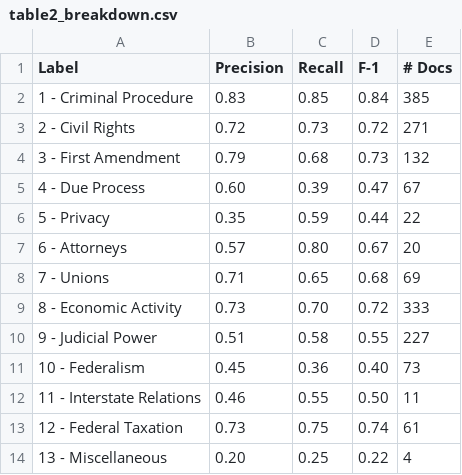
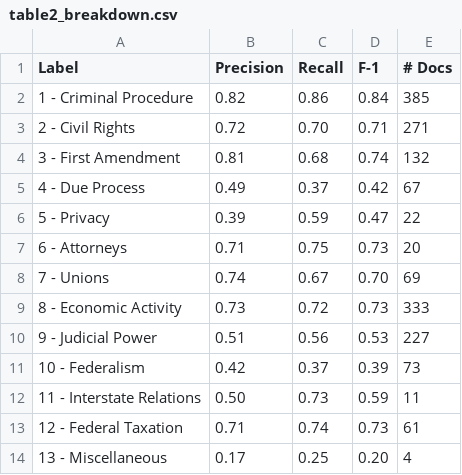
Before and after one commit to parinitharamesh/ML-MINI-PROJECT, a CSV file: outputs/table2_breakdown.csv, drawn as a sheet.

```diff
--- a/outputs/table2_breakdown.csv
+++ b/outputs/table2_breakdown.csv
@@ -1,14 +1,14 @@
 Label,Precision,Recall,F-1,# Docs
-1 - Criminal Procedure,0.83,0.85,0.84,385
-2 - Civil Rights,0.72,0.73,0.72,271
-3 - First Amendment,0.79,0.68,0.73,132
-4 - Due Process,0.60,0.39,0.47,67
-5 - Privacy,0.35,0.59,0.44,22
-6 - Attorneys,0.57,0.80,0.67,20
-7 - Unions,0.71,0.65,0.68,69
-8 - Economic Activity,0.73,0.70,0.72,333
-9 - Judicial Power,0.51,0.58,0.55,227
-10 - Federalism,0.45,0.36,0.40,73
-11 - Interstate Relations,0.46,0.55,0.50,11
-12 - Federal Taxation,0.73,0.75,0.74,61
-13 - Miscellaneous,0.20,0.25,0.22,4
+1 - Criminal Procedure,0.82,0.86,0.84,385
+2 - Civil Rights,0.72,0.70,0.71,271
+3 - First Amendment,0.81,0.68,0.74,132
+4 - Due Process,0.49,0.37,0.42,67
+5 - Privacy,0.39,0.59,0.47,22
+6 - Attorneys,0.71,0.75,0.73,20
+7 - Unions,0.74,0.67,0.70,69
+8 - Economic Activity,0.73,0.72,0.73,333
+9 - Judicial Power,0.51,0.56,0.53,227
+10 - Federalism,0.42,0.37,0.39,73
+11 - Interstate Relations,0.50,0.73,0.59,11
+12 - Federal Taxation,0.71,0.74,0.73,61
+13 - Miscellaneous,0.17,0.25,0.20,4
```
Also changed, not shown: outputs/table1_comparison.csv, 25 other files.
